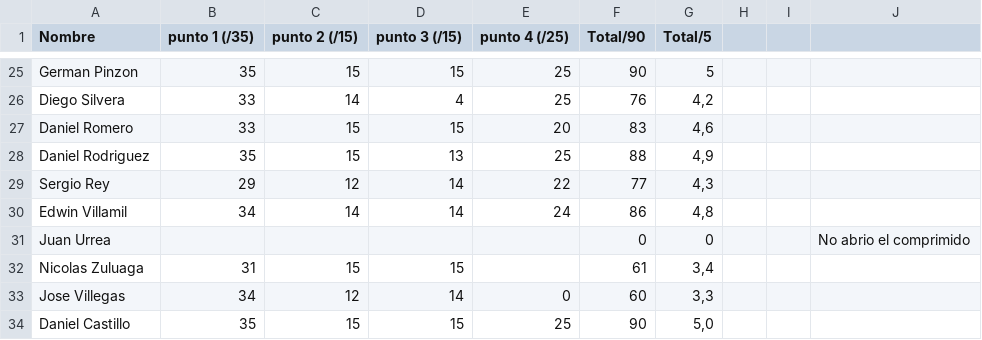
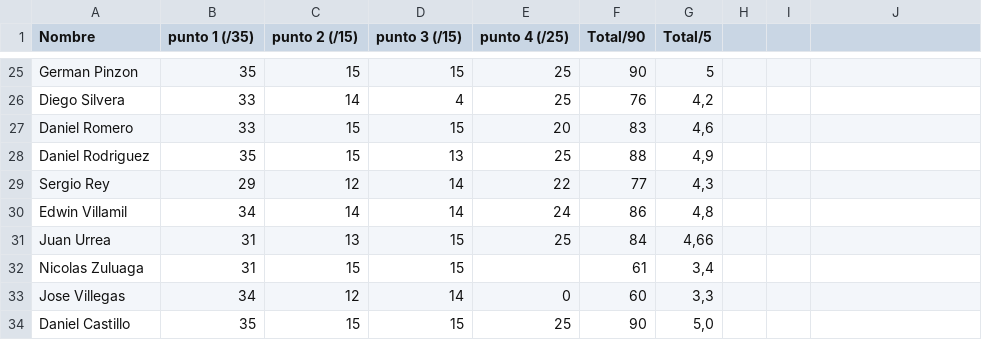
Before and after one commit to ComputoCienciasUniandes/HerramientasComputacionales, a CSV file: Grades/notas/2014-2/Taller2.csv, drawn as a sheet; only a part is shown, gaps mark what is left out.

Commit message:
Urrea

```diff
--- a/Grades/notas/2014-2/Taller2.csv
+++ b/Grades/notas/2014-2/Taller2.csv
@@ -30,3 +30,3 @@ Sergio Rey,29,12,14,22,77,"4,3",,,
 Edwin Villamil,34,14,14,24,86,"4,8",,,
-Juan Urrea,,,,,0,0,,,No abrio el comprimido
+Juan Urrea,31,13,15,25,84,"4,66",,,
 Nicolas Zuluaga,31,15,15,,61,"3,4",,,
```
